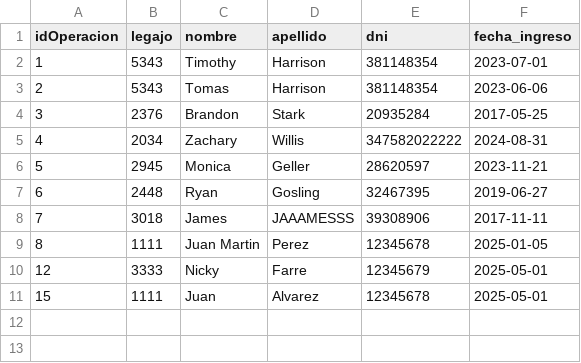
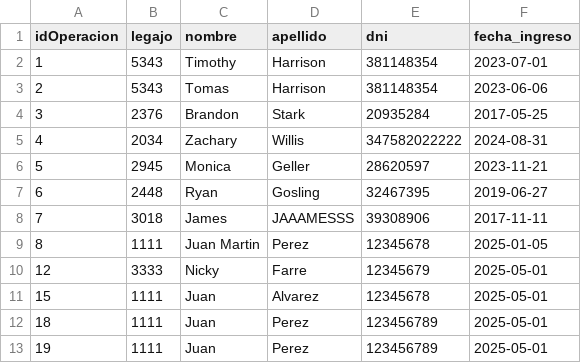
Before and after one commit to BiancaBarassiLambertucci/TPCAIGrupo3, a CSV file: TPIntegradorCorto-master/TemplateTPCorto/Persistencia/DataBase/Tablas/operacion_cambio_persona.csv, drawn as a sheet.

```diff
--- a/TPIntegradorCorto-master/TemplateTPCorto/Persistencia/DataBase/Tablas/operacion_cambio_persona.csv
+++ b/TPIntegradorCorto-master/TemplateTPCorto/Persistencia/DataBase/Tablas/operacion_cambio_persona.csv
@@ -11 +11,3 @@ idOperacion;legajo;nombre;apellido;dni;fecha_ingreso
 15;1111;Juan;Alvarez;12345678;2025-05-01
+18;1111;Juan;Perez;123456789;2025-05-01
+19;1111;Juan;Perez;123456789;2025-05-01
```
Also changed, not shown: TPIntegradorCorto-master/TemplateTPCorto/Persistencia/DataBase/Tablas/autorizacion.csv, TPIntegradorCorto-master/TemplateTPCorto/Persistencia/DataBase/Tablas/credenciales.csv, 14 other files.
